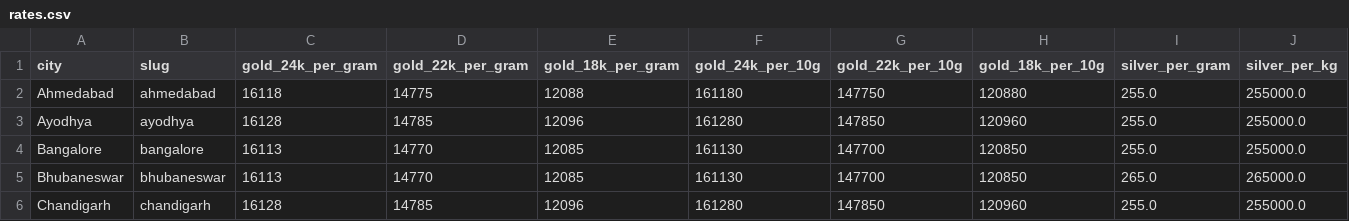
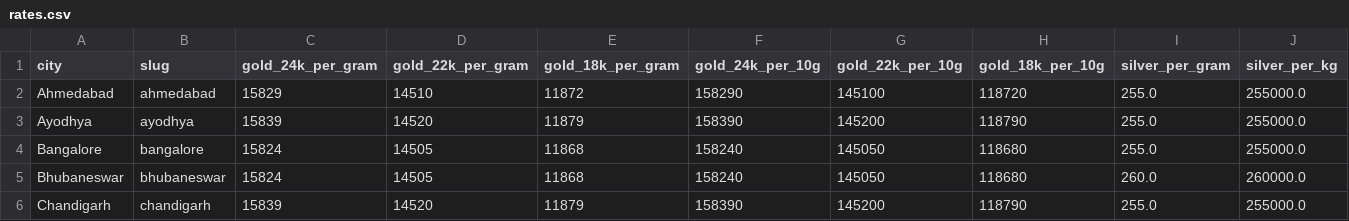
Before and after one commit to karteek15/gold-silver-rates, a CSV file: rates.csv, drawn as a sheet; only a part is shown; the diff covers the shown part only; the diff names each change by its address in the sheet, - before the commit and + after, or states it on an @@ line.

```diff
--- a/rates.csv
+++ b/rates.csv
-C2 (gold_24k_per_gram): 16118
+C2 (gold_24k_per_gram): 15829
-D2 (gold_22k_per_gram): 14775
+D2 (gold_22k_per_gram): 14510
-E2 (gold_18k_per_gram): 12088
+E2 (gold_18k_per_gram): 11872
-F2 (gold_24k_per_10g): 161180
+F2 (gold_24k_per_10g): 158290
-G2 (gold_22k_per_10g): 147750
+G2 (gold_22k_per_10g): 145100
-H2 (gold_18k_per_10g): 120880
+H2 (gold_18k_per_10g): 118720
-C3 (gold_24k_per_gram): 16128
+C3 (gold_24k_per_gram): 15839
-D3 (gold_22k_per_gram): 14785
+D3 (gold_22k_per_gram): 14520
-E3 (gold_18k_per_gram): 12096
+E3 (gold_18k_per_gram): 11879
-F3 (gold_24k_per_10g): 161280
+F3 (gold_24k_per_10g): 158390
-G3 (gold_22k_per_10g): 147850
+G3 (gold_22k_per_10g): 145200
-H3 (gold_18k_per_10g): 120960
+H3 (gold_18k_per_10g): 118790
-C4:C5 (gold_24k_per_gram): 16113
+C4:C5 (gold_24k_per_gram): 15824
-D4:D5 (gold_22k_per_gram): 14770
+D4:D5 (gold_22k_per_gram): 14505
-E4:E5 (gold_18k_per_gram): 12085
+E4:E5 (gold_18k_per_gram): 11868
-F4:F5 (gold_24k_per_10g): 161130
+F4:F5 (gold_24k_per_10g): 158240
-G4:G5 (gold_22k_per_10g): 147700
+G4:G5 (gold_22k_per_10g): 145050
-H4:H5 (gold_18k_per_10g): 120850
+H4:H5 (gold_18k_per_10g): 118680
-I5 (silver_per_gram): 265.0
+I5 (silver_per_gram): 260.0
-J5 (silver_per_kg): 265000.0
+J5 (silver_per_kg): 260000.0
-C6 (gold_24k_per_gram): 16128
+C6 (gold_24k_per_gram): 15839
-D6 (gold_22k_per_gram): 14785
+D6 (gold_22k_per_gram): 14520
-E6 (gold_18k_per_gram): 12096
+E6 (gold_18k_per_gram): 11879
-F6 (gold_24k_per_10g): 161280
+F6 (gold_24k_per_10g): 158390
-G6 (gold_22k_per_10g): 147850
+G6 (gold_22k_per_10g): 145200
-H6 (gold_18k_per_10g): 120960
+H6 (gold_18k_per_10g): 118790
```
Also changed, not shown: 162 edited cells elsewhere in this file, 1 other file.
